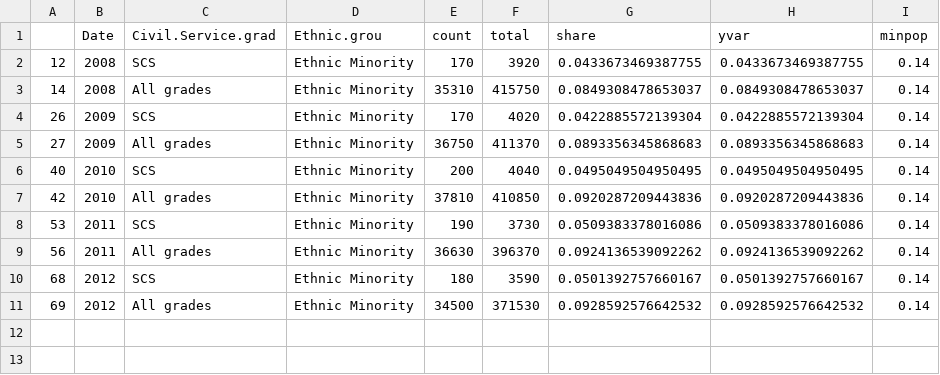
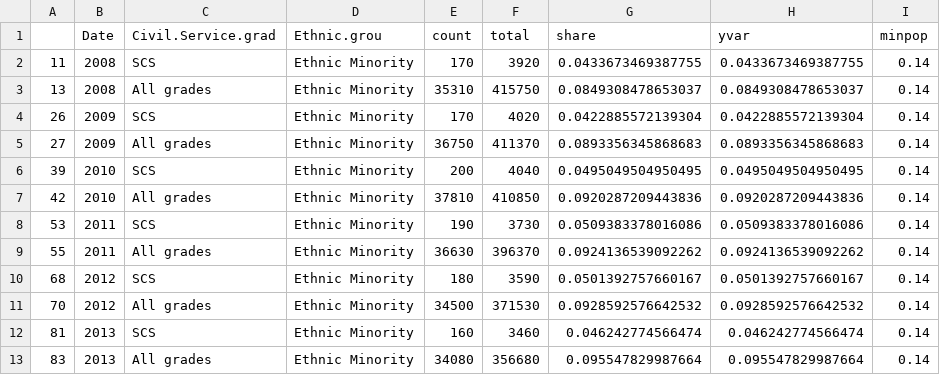
Before and after one commit to petrbouchal/ukgov, a CSV file: charts-output/charts-data/plot_GrMinYr_data.csv, drawn as a sheet.

```diff
--- a/charts-output/charts-data/plot_GrMinYr_data.csv
+++ b/charts-output/charts-data/plot_GrMinYr_data.csv
@@ -1,11 +1,13 @@
 "","Date","Civil.Service.grad","Ethnic.grou","count","total","share","yvar","minpop"
-"12",2008,"SCS","Ethnic Minority",170,3920,0.0433673469387755,0.0433673469387755,0.14
-"14",2008,"All grades","Ethnic Minority",35310,415750,0.0849308478653037,0.0849308478653037,0.14
+"11",2008,"SCS","Ethnic Minority",170,3920,0.0433673469387755,0.0433673469387755,0.14
+"13",2008,"All grades","Ethnic Minority",35310,415750,0.0849308478653037,0.0849308478653037,0.14
 "26",2009,"SCS","Ethnic Minority",170,4020,0.0422885572139304,0.0422885572139304,0.14
 "27",2009,"All grades","Ethnic Minority",36750,411370,0.0893356345868683,0.0893356345868683,0.14
-"40",2010,"SCS","Ethnic Minority",200,4040,0.0495049504950495,0.0495049504950495,0.14
+"39",2010,"SCS","Ethnic Minority",200,4040,0.0495049504950495,0.0495049504950495,0.14
 "42",2010,"All grades","Ethnic Minority",37810,410850,0.0920287209443836,0.0920287209443836,0.14
 "53",2011,"SCS","Ethnic Minority",190,3730,0.0509383378016086,0.0509383378016086,0.14
-"56",2011,"All grades","Ethnic Minority",36630,396370,0.0924136539092262,0.0924136539092262,0.14
+"55",2011,"All grades","Ethnic Minority",36630,396370,0.0924136539092262,0.0924136539092262,0.14
 "68",2012,"SCS","Ethnic Minority",180,3590,0.0501392757660167,0.0501392757660167,0.14
-"69",2012,"All grades","Ethnic Minority",34500,371530,0.0928592576642532,0.0928592576642532,0.14
+"70",2012,"All grades","Ethnic Minority",34500,371530,0.0928592576642532,0.0928592576642532,0.14
+"81",2013,"SCS","Ethnic Minority",160,3460,0.046242774566474,0.046242774566474,0.14
+"83",2013,"All grades","Ethnic Minority",34080,356680,0.095547829987664,0.095547829987664,0.14
```
Also changed, not shown: charts-output/charts-data/Tempsbydept_data.csv, charts-output/charts-data/plot_DeGeGrYr_Group_data.csv, 24 other files.
